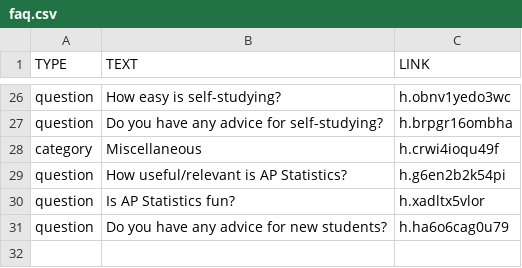
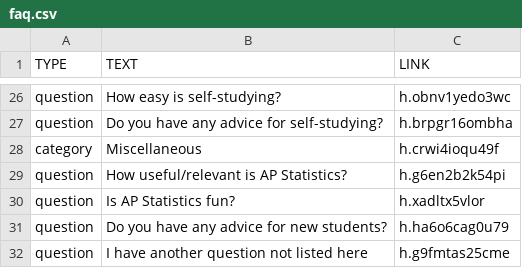
Before and after one commit to threehalves-pi/StatsBot, a CSV file: src/main/resources/faq.csv, drawn as a sheet; only a part is shown, gaps mark what is left out; the diff names each change by its address in the sheet, - before the commit and + after, or states it on an @@ line.

```diff
--- a/src/main/resources/faq.csv
+++ b/src/main/resources/faq.csv
+row 32: question | I have another question not listed here | h.g9fmtas25cme
```
Also changed, not shown: 1 other file.
